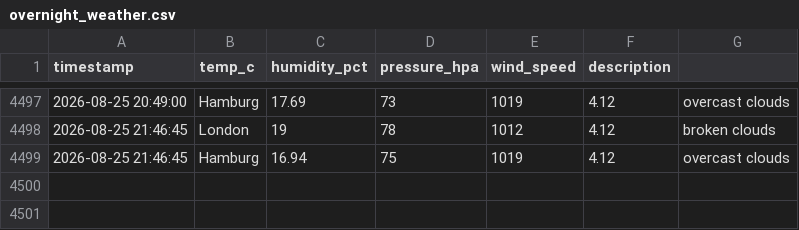
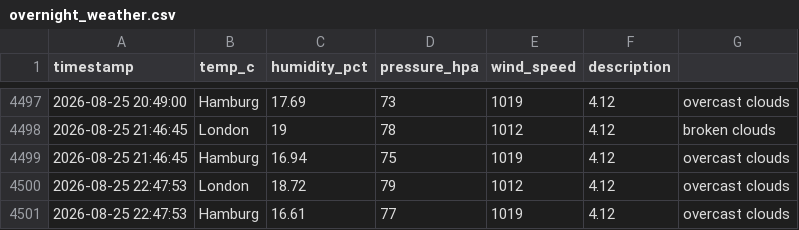
Before and after one commit to vulevu228/Weather-Tracker, a CSV file: overnight_weather.csv, drawn as a sheet; only a part is shown, gaps mark what is left out; the diff names each change by its address in the sheet, - before the commit and + after, or states it on an @@ line.

Commit message:
update data

```diff
--- a/overnight_weather.csv
+++ b/overnight_weather.csv
+row 4500: 2026-08-25 22:47:53 | London | 18.72 | 79 | 1012 | 4.12 | overcast clouds
+row 4501: 2026-08-25 22:47:53 | Hamburg | 16.61 | 77 | 1019 | 4.12 | overcast clouds
```
